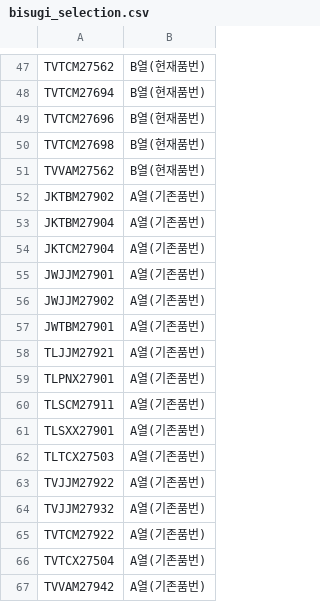
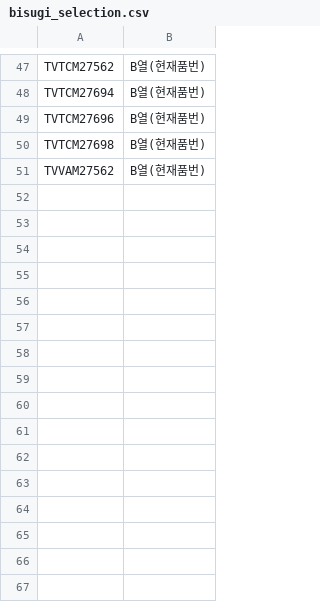
Before and after one commit to gj1818-lab/-, a CSV file: 27SS 출고계획 조율/data/bisugi_selection.csv, drawn as a sheet; only a part is shown, gaps mark what is left out; the diff names each change by its address in the sheet, - before the commit and + after, or states it on an @@ line.

```diff
--- a/27SS 출고계획 조율/data/bisugi_selection.csv
+++ b/27SS 출고계획 조율/data/bisugi_selection.csv
-row 52: JKTBM27902 | A열(기존품번)
-row 53: JKTBM27904 | A열(기존품번)
-row 54: JKTCM27904 | A열(기존품번)
-row 55: JWJJM27901 | A열(기존품번)
-row 56: JWJJM27902 | A열(기존품번)
-row 57: JWTBM27901 | A열(기존품번)
-row 58: TLJJM27921 | A열(기존품번)
-row 59: TLPNX27901 | A열(기존품번)
-row 60: TLSCM27911 | A열(기존품번)
-row 61: TLSXX27901 | A열(기존품번)
-row 62: TLTCX27503 | A열(기존품번)
-row 63: TVJJM27922 | A열(기존품번)
-row 64: TVJJM27932 | A열(기존품번)
-row 65: TVTCM27922 | A열(기존품번)
-row 66: TVTCX27504 | A열(기존품번)
-row 67: TVVAM27942 | A열(기존품번)
```
